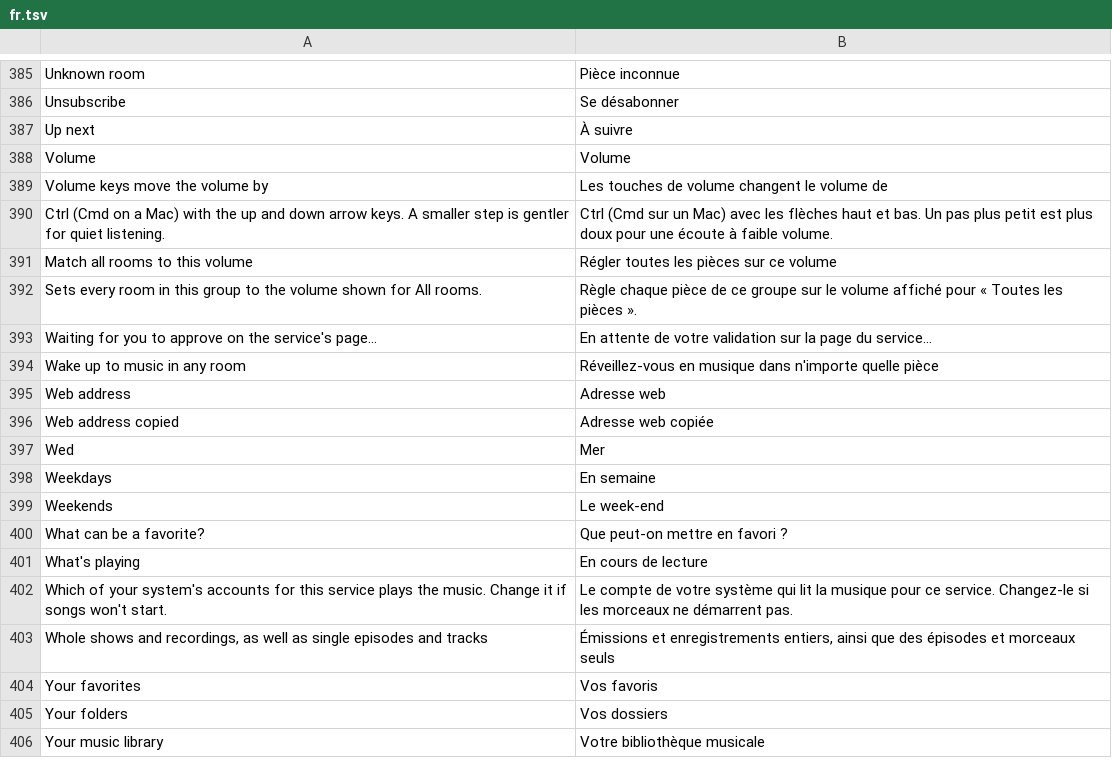
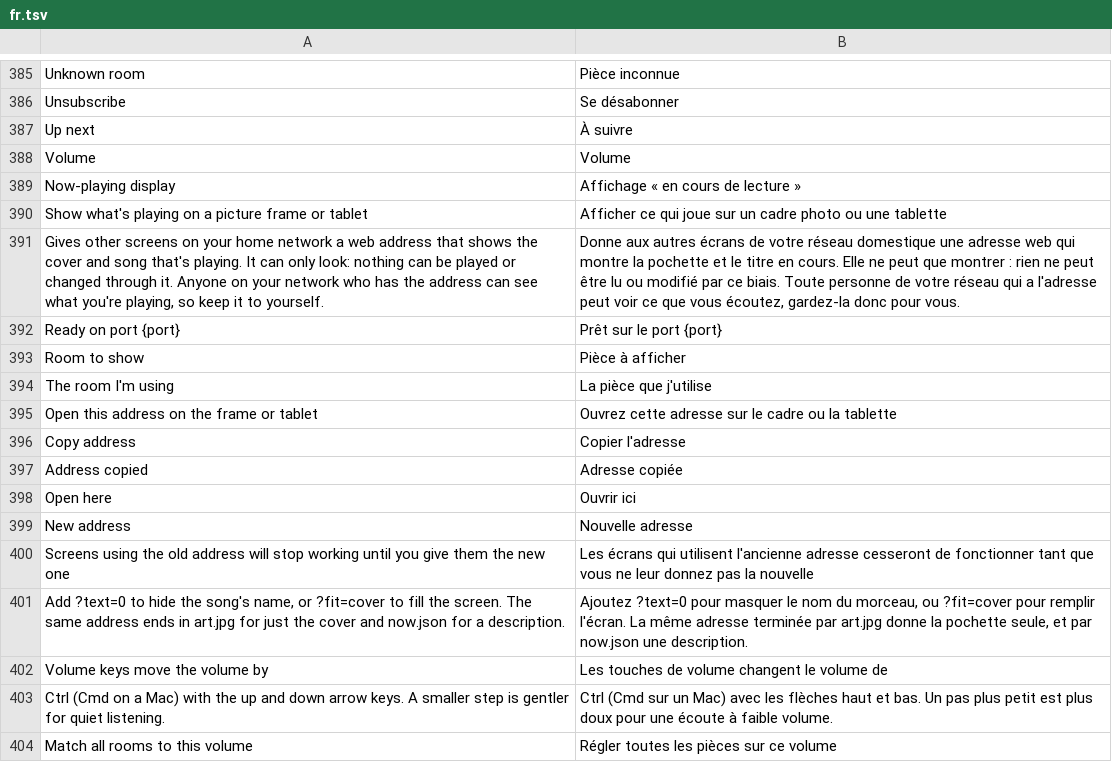
Before and after one commit to ChrispyGee/Roomtone, a TSV file: locales/fr.tsv, drawn as a sheet; only a part is shown, gaps mark what is left out; the shorter side is filled out with more unchanged rows.

```diff
--- a/locales/fr.tsv
+++ b/locales/fr.tsv
@@ -388,2 +388,15 @@ Up next	À suivre
 Volume	Volume
+Now-playing display	Affichage « en cours de lecture »
+Show what's playing on a picture frame or tablet	Afficher ce qui joue sur un cadre photo ou une tablette
+Gives other screens on your home network a web address that shows the cover and song that's playing. It can only look: nothing can be played or changed through it. Anyone on your network who has the address can see what you're playing, so keep it to yourself.	Donne aux autres écrans de votre réseau domestique une adresse web qui montre la pochette et le titre en cours. Elle ne peut que montrer : rien ne peut être lu ou modifié par ce biais. Toute personne de votre réseau qui a l'adresse peut voir ce que vous écoutez, gardez-la donc pour vous.
+Ready on port {port}	Prêt sur le port {port}
+Room to show	Pièce à afficher
+The room I'm using	La pièce que j'utilise
+Open this address on the frame or tablet	Ouvrez cette adresse sur le cadre ou la tablette
+Copy address	Copier l'adresse
+Address copied	Adresse copiée
+Open here	Ouvrir ici
+New address	Nouvelle adresse
+Screens using the old address will stop working until you give them the new one	Les écrans qui utilisent l'ancienne adresse cesseront de fonctionner tant que vous ne leur donnez pas la nouvelle
+Add ?text=0 to hide the song's name, or ?fit=cover to fill the screen. The same address ends in art.jpg for just the cover and now.json for a description.	Ajoutez ?text=0 pour masquer le nom du morceau, ou ?fit=cover pour remplir l'écran. La même adresse terminée par art.jpg donne la pochette seule, et par now.json une description.
 Volume keys move the volume by	Les touches de volume changent le volume de
```
Also changed, not shown: locales/de.tsv, locales/es.tsv, 15 other files.
